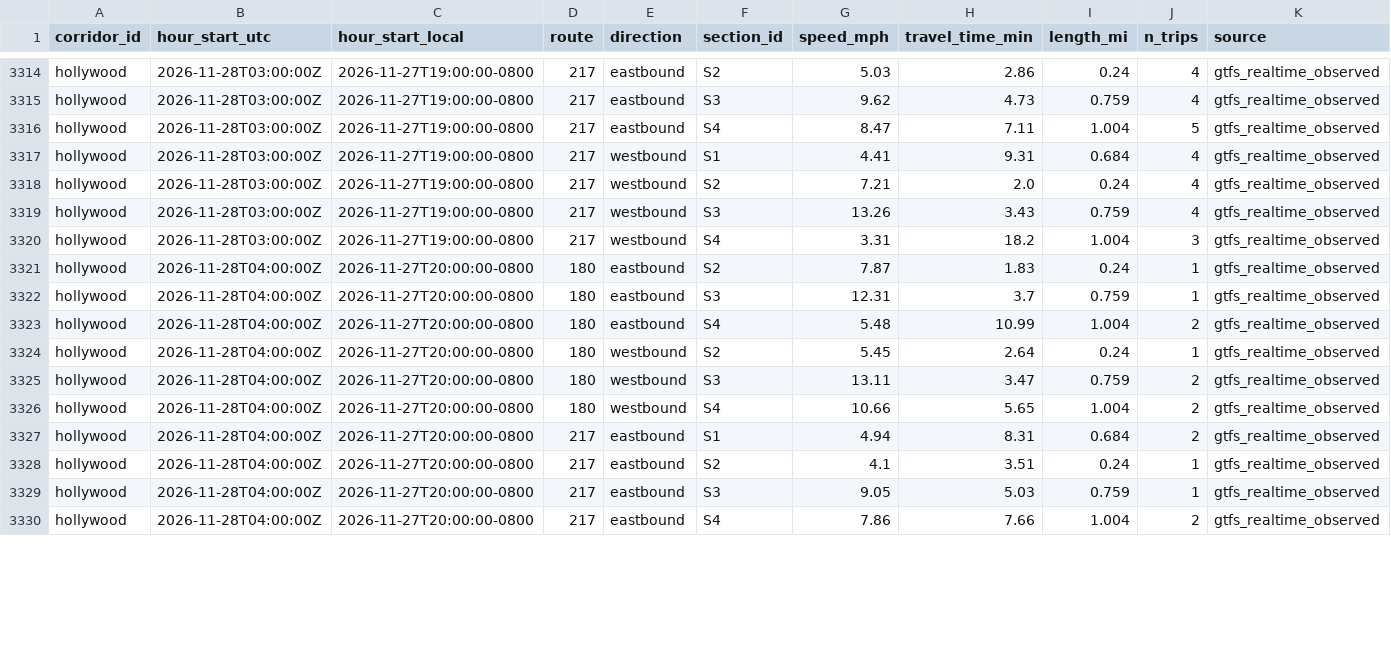
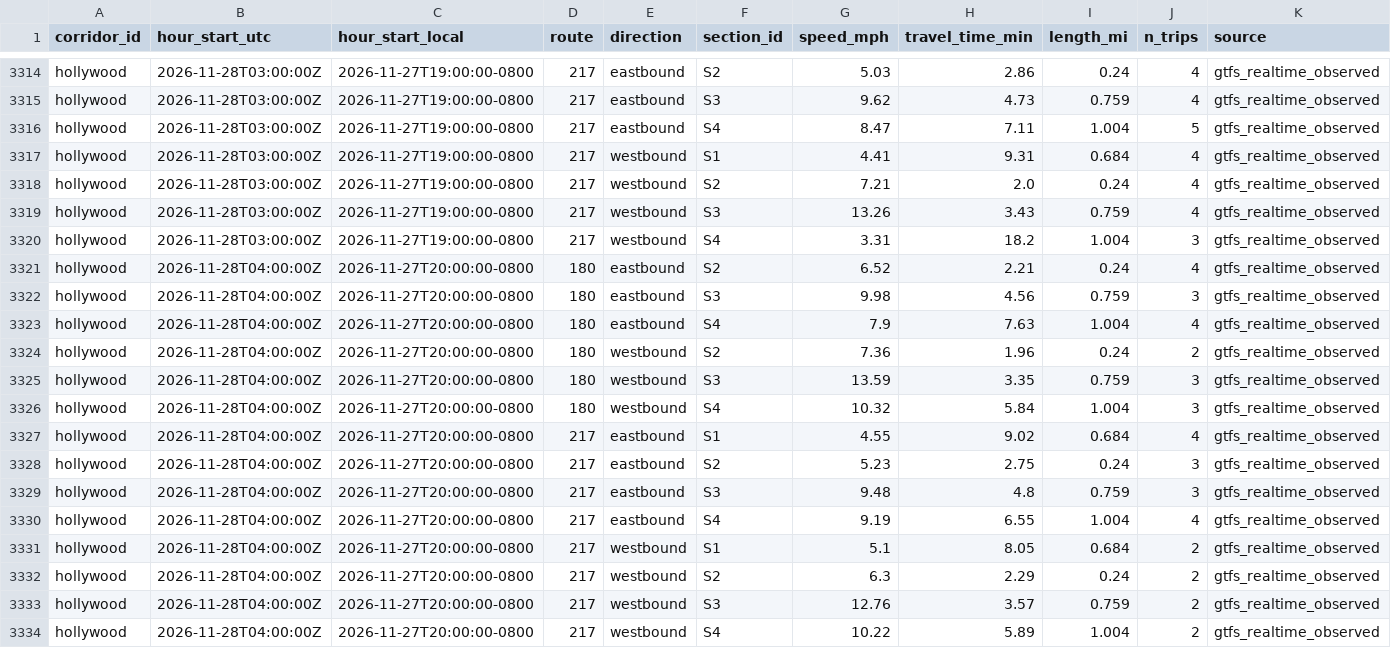
Before and after one commit to here/aviary, a CSV file: data/corridors/hollywood/observed/hollywood_observed_2026-11.csv, drawn as a sheet; only a part is shown, gaps mark what is left out; addresses are those after the commit; rows hold the shown columns only; the diff covers the shown part only; the diff names each change by its address in the sheet, - before the commit and + after, or states it on an @@ line.

```diff
--- a/data/corridors/hollywood/observed/hollywood_observed_2026-11.csv
+++ b/data/corridors/hollywood/observed/hollywood_observed_2026-11.csv
-G3321 (speed_mph): 7.87
+G3321 (speed_mph): 6.52
-H3321 (travel_time_min): 1.83
+H3321 (travel_time_min): 2.21
-J3321 (n_trips): 1
+J3321 (n_trips): 4
-G3322 (speed_mph): 12.31
+G3322 (speed_mph): 9.98
-H3322 (travel_time_min): 3.7
+H3322 (travel_time_min): 4.56
-J3322 (n_trips): 1
+J3322 (n_trips): 3
-G3323 (speed_mph): 5.48
+G3323 (speed_mph): 7.9
-H3323 (travel_time_min): 10.99
+H3323 (travel_time_min): 7.63
-J3323 (n_trips): 2
+J3323 (n_trips): 4
-G3324 (speed_mph): 5.45
+G3324 (speed_mph): 7.36
-H3324 (travel_time_min): 2.64
+H3324 (travel_time_min): 1.96
-J3324 (n_trips): 1
+J3324 (n_trips): 2
-G3325 (speed_mph): 13.11
+G3325 (speed_mph): 13.59
-H3325 (travel_time_min): 3.47
+H3325 (travel_time_min): 3.35
-J3325:J3326 (n_trips): 2
+J3325:J3326 (n_trips): 3
-G3326 (speed_mph): 10.66
+G3326 (speed_mph): 10.32
-H3326 (travel_time_min): 5.65
+H3326 (travel_time_min): 5.84
-G3327 (speed_mph): 4.94
+G3327 (speed_mph): 4.55
-H3327 (travel_time_min): 8.31
+H3327 (travel_time_min): 9.02
-J3327 (n_trips): 2
+J3327 (n_trips): 4
-G3328 (speed_mph): 4.1
+G3328 (speed_mph): 5.23
-H3328 (travel_time_min): 3.51
+H3328 (travel_time_min): 2.75
-J3328:J3329 (n_trips): 1
+J3328:J3329 (n_trips): 3
-G3329 (speed_mph): 9.05
+G3329 (speed_mph): 9.48
-H3329 (travel_time_min): 5.03
+H3329 (travel_time_min): 4.8
+row 3330: hollywood | 2026-11-28T04:00:00Z | 2026-11-27T20:00:00-0800 | 217 | eastbound | S4 | 9.19 | 6.55 | 1.004 | 4 | gtfs_realtime_observed
+row 3331: hollywood | 2026-11-28T04:00:00Z | 2026-11-27T20:00:00-0800 | 217 | westbound | S1 | 5.1 | 8.05 | 0.684 | 2 | gtfs_realtime_observed
+row 3332: hollywood | 2026-11-28T04:00:00Z | 2026-11-27T20:00:00-0800 | 217 | westbound | S2 | 6.3 | 2.29 | 0.24 | 2 | gtfs_realtime_observed
+row 3333: hollywood | 2026-11-28T04:00:00Z | 2026-11-27T20:00:00-0800 | 217 | westbound | S3 | 12.76 | 3.57 | 0.759 | 2 | gtfs_realtime_observed
-E3334 (direction): eastbound
+E3334 (direction): westbound
-G3334 (speed_mph): 7.86
+G3334 (speed_mph): 10.22
-H3334 (travel_time_min): 7.66
+H3334 (travel_time_min): 5.89
```
Also changed, not shown: 9 added rows and 13 edited cells elsewhere in this file, data/corridors/sunset/observed/sunset_focus_traversals_2026-11.csv, data/corridors/sunset/observed/sunset_observed_2026-11.csv, 14 other files.
